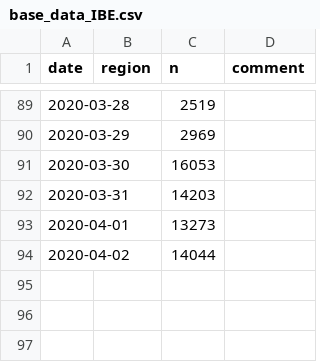
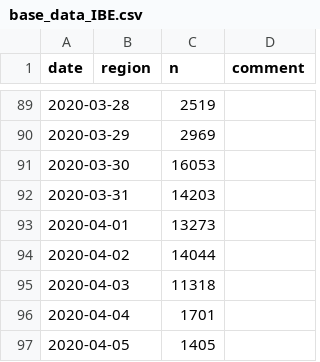
Before and after one commit to bildungsplanungZH/covid19_edu_mindsteps, a CSV file: base_data_IBE.csv, drawn as a sheet; only a part is shown, gaps mark what is left out; the diff names each change by its address in the sheet, - before the commit and + after, or states it on an @@ line.

Commit message:
Update base_data_IBE.csv

```diff
--- a/base_data_IBE.csv
+++ b/base_data_IBE.csv
+row 95: 2020-04-03 |  | 11318
+row 96: 2020-04-04 |  | 1701
+row 97: 2020-04-05 |  | 1405
```
